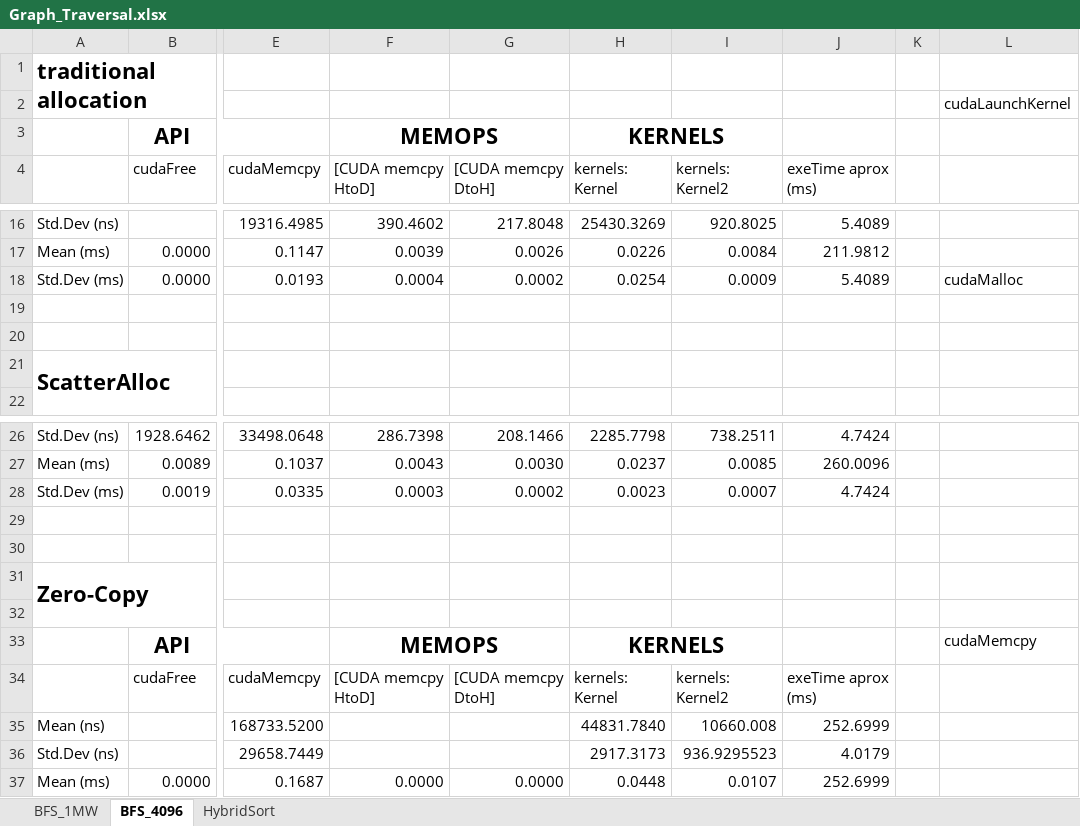
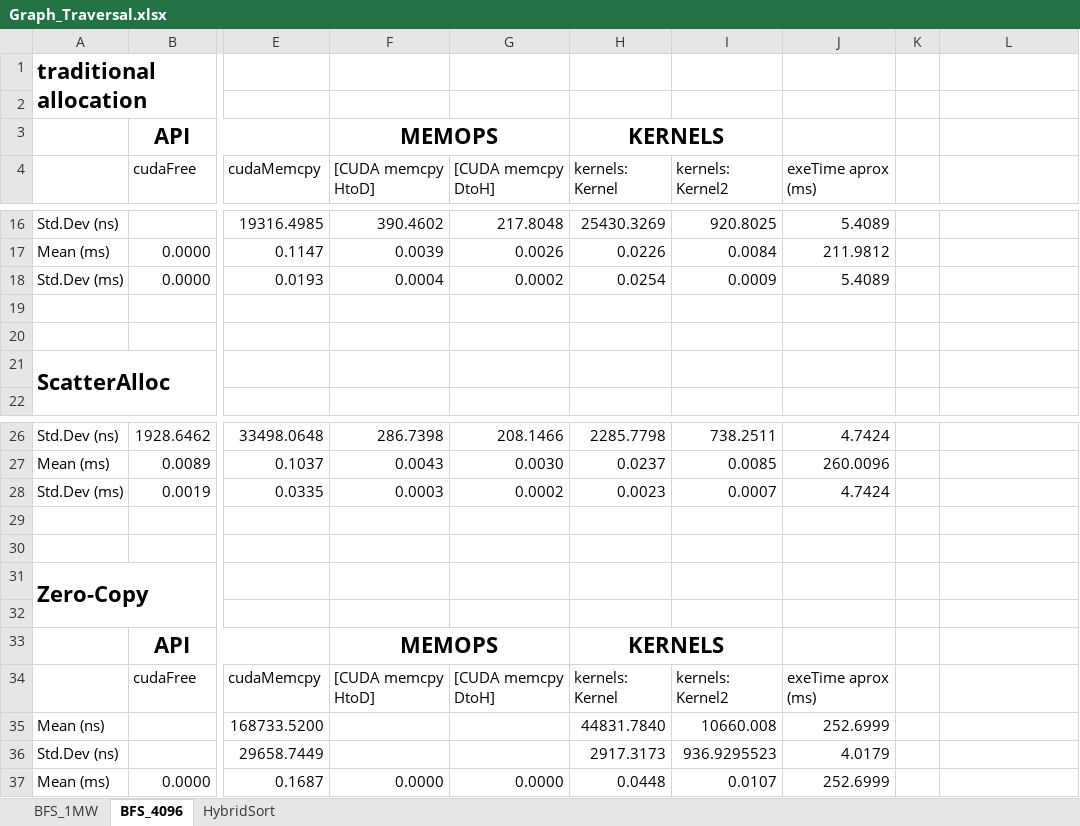
Before and after one commit to marcosrc92/MARS-data, an Excel workbook: Bench-in-loop/Graph_Traversal/Graph_Traversal.xlsx, sheet BFS_4096, drawn as a sheet; only a part is shown, gaps mark what is left out; values as stored, in another font and other column widths than the file's, no borders; charts and pictures not drawn; the diff names each change by its address in the sheet, - before the commit and + after, or states it on an @@ line.

```diff
--- a/Bench-in-loop/Graph_Traversal/Graph_Traversal.xlsx (sheet BFS_4096)
+++ b/Bench-in-loop/Graph_Traversal/Graph_Traversal.xlsx (sheet BFS_4096)
-L2: cudaLaunchKernel
+L2: (empty)
-L18: cudaMalloc
+L18: (empty)
-L33: cudaMemcpy
+L33: (empty)
```
Also changed, not shown: sheet BFS_1MW, charts or pictures.
